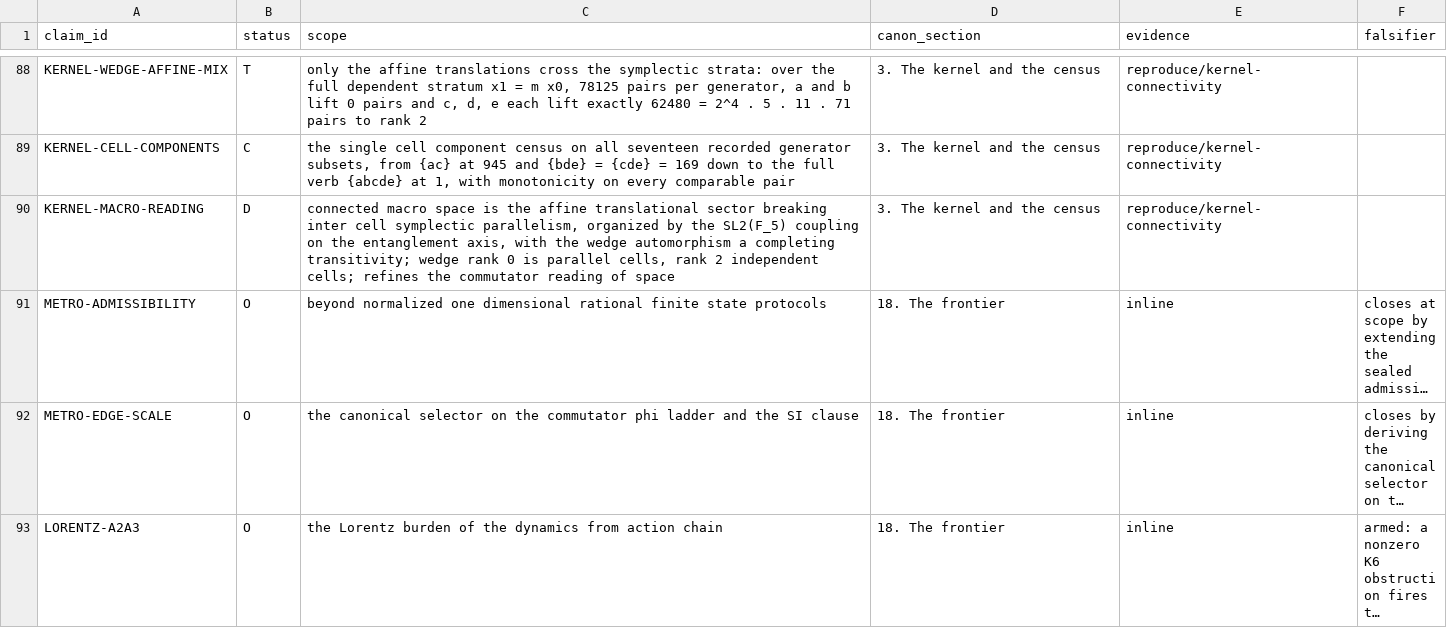
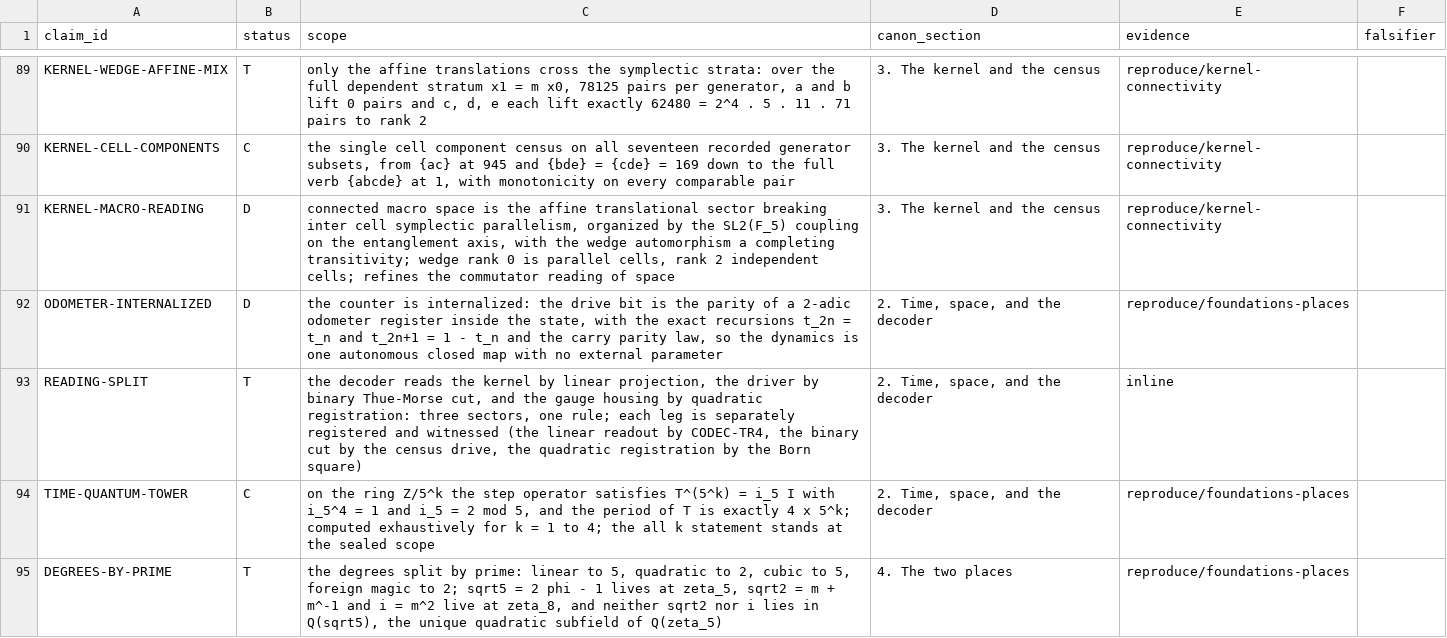
Before and after one commit to mathorn1973/twist-j, a TSV file: canon/REGISTRY.tsv, drawn as a sheet; only a part is shown, gaps mark what is left out; the shorter side is filled out with more unchanged rows; long unchanged cells end in …; the diff covers the shown part only; the diff names each change by its address in the sheet, - before the commit and + after, or states it on an @@ line.

Commit message:
Public Canon v1 candidate over synthesis/canon-v1: foundations-places corrections and documentation atomicity

```diff
--- a/canon/REGISTRY.tsv
+++ b/canon/REGISTRY.tsv
+row 92: ODOMETER-INTERNALIZED | D | the counter is internalized: the drive bit is the parity of a 2-adic odometer register inside the state, with the exact recursions t_2n = t_n and t_2n+1 = 1 - t_n and the carry parity law, so the dynamics is one autonomous closed map with no external parameter | 2. Time, space, and the decoder | reproduce/foundations-places
+row 93: READING-SPLIT | T | the decoder reads the kernel by linear projection, the driver by binary Thue-Morse cut, and the gauge housing by quadratic registration: three sectors, one rule; each leg is separately registered and witnessed (the linear readout by CODEC-TR4, the binary cut by the census drive, the quadratic registration by the Born square) | 2. Time, space, and the decoder | inline
+row 94: TIME-QUANTUM-TOWER | C | on the ring Z/5^k the step operator satisfies T^(5^k) = i_5 I with i_5^4 = 1 and i_5 = 2 mod 5, and the period of T is exactly 4 x 5^k; computed exhaustively for k = 1 to 4; the all k statement stands at the sealed scope | 2. Time, space, and the decoder | reproduce/foundations-places
+row 95: DEGREES-BY-PRIME | T | the degrees split by prime: linear to 5, quadratic to 2, cubic to 5, foreign magic to 2; sqrt5 = 2 phi - 1 lives at zeta_5, sqrt2 = m + m^-1 and i = m^2 live at zeta_8, and neither sqrt2 nor i lies in Q(sqrt5), the unique quadratic subfield of Q(zeta_5) | 4. The two places | reproduce/foundations-places
```
Also changed, not shown: 6 added rows elsewhere in this file, 9 other files.
